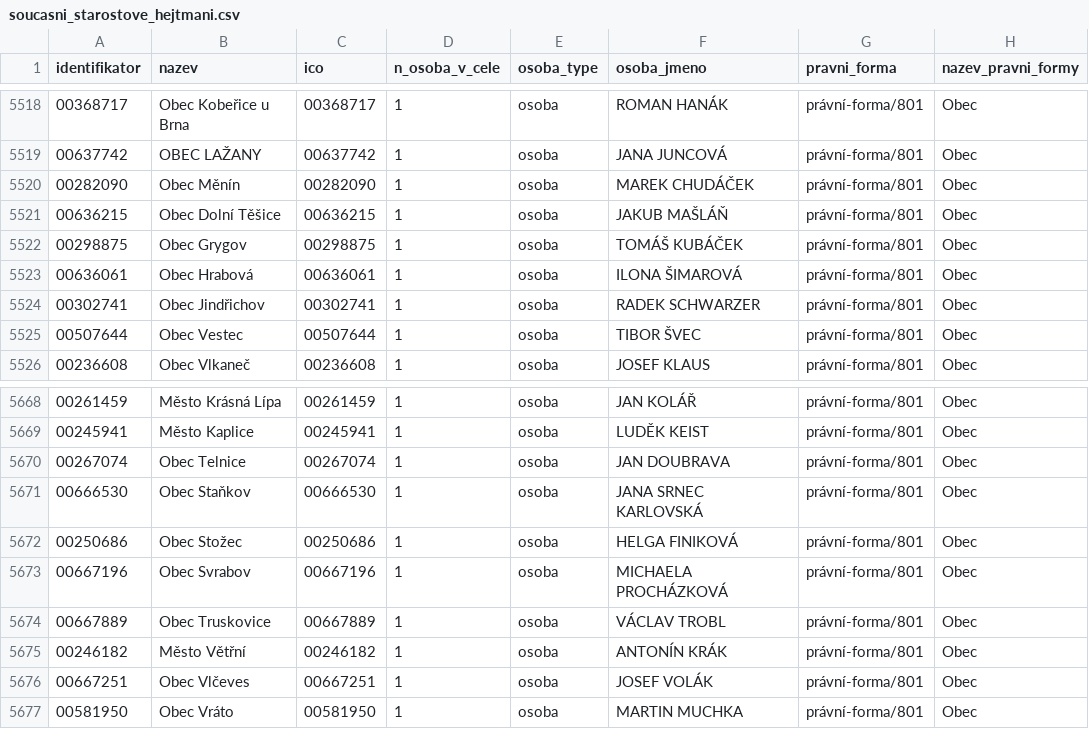
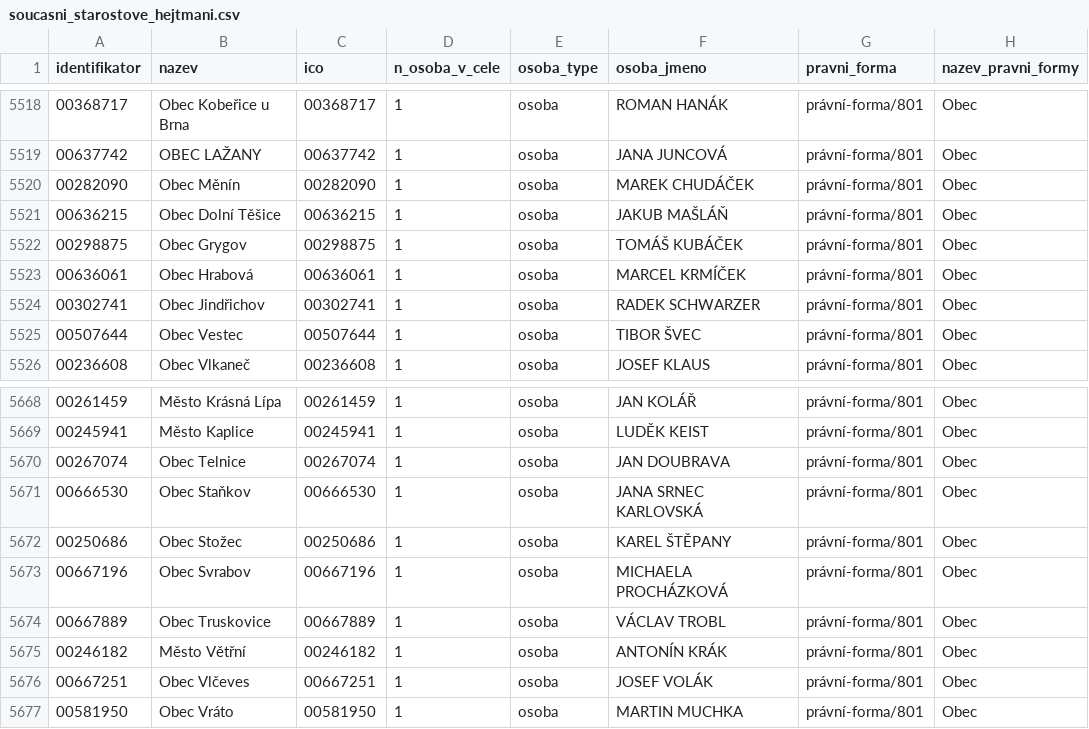
Before and after one commit to skvrnami/mayors2, a CSV file: output/soucasni_starostove_hejtmani.csv, drawn as a sheet; only a part is shown, gaps mark what is left out.

```diff
--- a/output/soucasni_starostove_hejtmani.csv
+++ b/output/soucasni_starostove_hejtmani.csv
@@ -5522,3 +5522,3 @@
 "00298875","Obec Grygov","00298875",1,"osoba","TOMÁŠ KUBÁČEK","právní-forma/801","Obec"
-"00636061","Obec Hrabová","00636061",1,"osoba","ILONA ŠIMAROVÁ","právní-forma/801","Obec"
+"00636061","Obec Hrabová","00636061",1,"osoba","MARCEL KRMÍČEK","právní-forma/801","Obec"
 "00302741","Obec Jindřichov","00302741",1,"osoba","RADEK SCHWARZER","právní-forma/801","Obec"
@@ -5671,3 +5671,3 @@
 "00666530","Obec Staňkov","00666530",1,"osoba","JANA SRNEC KARLOVSKÁ","právní-forma/801","Obec"
-"00250686","Obec Stožec","00250686",1,"osoba","HELGA FINIKOVÁ","právní-forma/801","Obec"
+"00250686","Obec Stožec","00250686",1,"osoba","KAREL ŠTĚPANY","právní-forma/801","Obec"
 "00667196","Obec Svrabov","00667196",1,"osoba","MICHAELA PROCHÁZKOVÁ","právní-forma/801","Obec"
```
Also changed, not shown: 2 other files.
